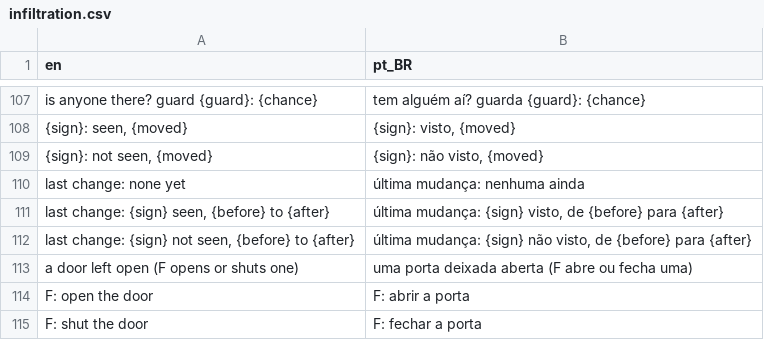
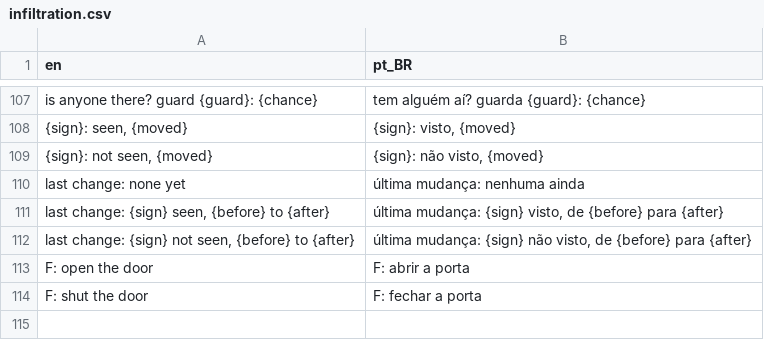
Before and after one commit to boscocp/game-ai-kit, a CSV file: godot/locale/infiltration.csv, drawn as a sheet; only a part is shown, gaps mark what is left out; the diff names each change by its address in the sheet, - before the commit and + after, or states it on an @@ line.

```diff
--- a/godot/locale/infiltration.csv
+++ b/godot/locale/infiltration.csv
-row 113: a door left open (F opens or shuts one) | uma porta deixada aberta (F abre ou fecha uma)
```
Also changed, not shown: 3 other files.
